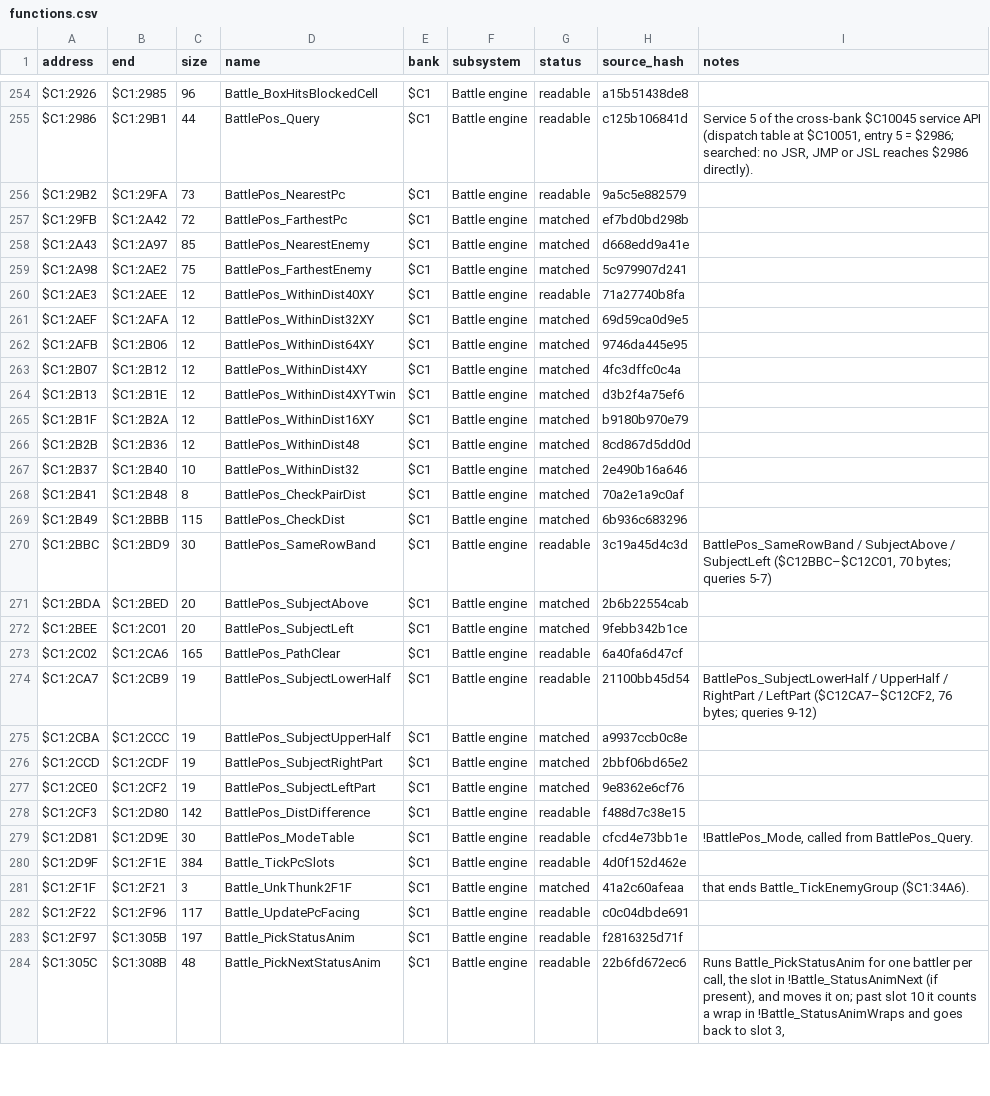
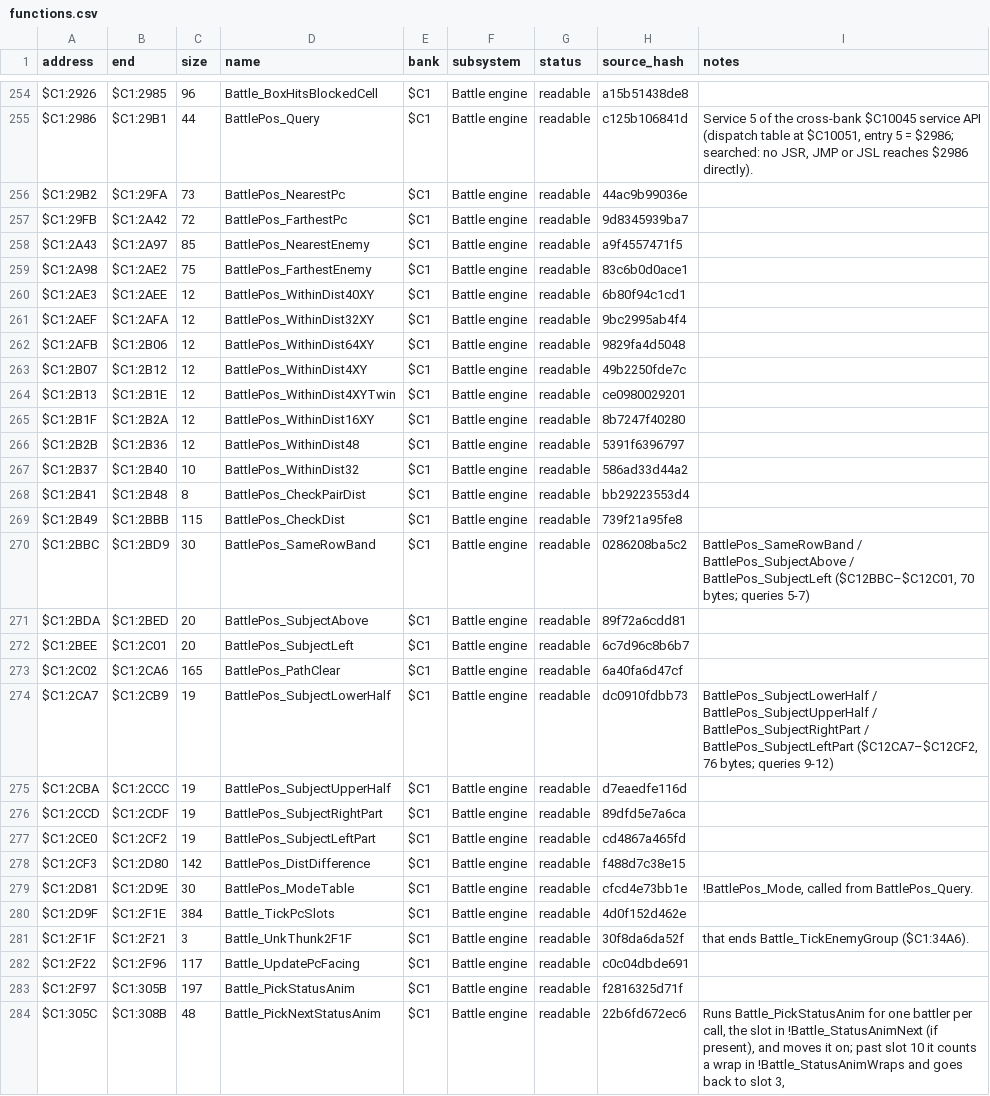
Before and after one commit to ThisIsAkill/ChronoRET, a CSV file: symbols/functions.csv, drawn as a sheet; only a part is shown, gaps mark what is left out; the diff covers the shown part only.

Commit message:
readability: new bank $C1 routines meet the HEADER and CALLERS rules
Sub-entries of the position-query clusters (the WithinDist entries and
their shared CheckPairDist/CheckDist tail, the nearest/farthest scans,
the row and screen-part tests) point at their cluster header, which now
names each of them in full. The status effect handlers and the
unreached JMP at $C1:2F1F get their own Entry/Exit lines, and
Battle_FxReset lists its callers by name and site.

Caller lists on main that named sites in code matched here now use the
new routine names: Battle_Mul8, Battle_Mul8x16, Battle_Divide, the
shift chain, Battle_SinLookup, Battle_CalcAngle, BattleMenu_ProcessInput,
BattleMenu_DequeueReadyBattler, BattleMenu_RemoveBattlerFromReady and
BattleMenu_UpdateCursorOverlay.

```diff
--- a/symbols/functions.csv
+++ b/symbols/functions.csv
@@ -255,24 +255,24 @@ $C1:2926,$C1:2985,96,Battle_BoxHitsBlockedCell,$C1,Battle engine,readable,a15b51
 $C1:2986,$C1:29B1,44,BattlePos_Query,$C1,Battle engine,readable,c125b106841d,"Service 5 of the cross-bank $C10045 service API (dispatch table at $C10051, entry 5 = $2986; searched: no JSR, JMP or JSL reaches $2986 directly)."
-$C1:29B2,$C1:29FA,73,BattlePos_NearestPc,$C1,Battle engine,readable,9a5c5e882579,
-$C1:29FB,$C1:2A42,72,BattlePos_FarthestPc,$C1,Battle engine,matched,ef7bd0bd298b,
-$C1:2A43,$C1:2A97,85,BattlePos_NearestEnemy,$C1,Battle engine,matched,d668edd9a41e,
-$C1:2A98,$C1:2AE2,75,BattlePos_FarthestEnemy,$C1,Battle engine,matched,5c979907d241,
-$C1:2AE3,$C1:2AEE,12,BattlePos_WithinDist40XY,$C1,Battle engine,readable,71a27740b8fa,
-$C1:2AEF,$C1:2AFA,12,BattlePos_WithinDist32XY,$C1,Battle engine,matched,69d59ca0d9e5,
-$C1:2AFB,$C1:2B06,12,BattlePos_WithinDist64XY,$C1,Battle engine,matched,9746da445e95,
-$C1:2B07,$C1:2B12,12,BattlePos_WithinDist4XY,$C1,Battle engine,matched,4fc3dffc0c4a,
-$C1:2B13,$C1:2B1E,12,BattlePos_WithinDist4XYTwin,$C1,Battle engine,matched,d3b2f4a75ef6,
-$C1:2B1F,$C1:2B2A,12,BattlePos_WithinDist16XY,$C1,Battle engine,matched,b9180b970e79,
-$C1:2B2B,$C1:2B36,12,BattlePos_WithinDist48,$C1,Battle engine,matched,8cd867d5dd0d,
-$C1:2B37,$C1:2B40,10,BattlePos_WithinDist32,$C1,Battle engine,matched,2e490b16a646,
-$C1:2B41,$C1:2B48,8,BattlePos_CheckPairDist,$C1,Battle engine,matched,70a2e1a9c0af,
-$C1:2B49,$C1:2BBB,115,BattlePos_CheckDist,$C1,Battle engine,matched,6b936c683296,
-$C1:2BBC,$C1:2BD9,30,BattlePos_SameRowBand,$C1,Battle engine,readable,3c19a45d4c3d,"BattlePos_SameRowBand / SubjectAbove / SubjectLeft ($C12BBC–$C12C01, 70 bytes; queries 5-7)"
-$C1:2BDA,$C1:2BED,20,BattlePos_SubjectAbove,$C1,Battle engine,matched,2b6b22554cab,
-$C1:2BEE,$C1:2C01,20,BattlePos_SubjectLeft,$C1,Battle engine,matched,9febb342b1ce,
+$C1:29B2,$C1:29FA,73,BattlePos_NearestPc,$C1,Battle engine,readable,44ac9b99036e,
+$C1:29FB,$C1:2A42,72,BattlePos_FarthestPc,$C1,Battle engine,readable,9d8345939ba7,
+$C1:2A43,$C1:2A97,85,BattlePos_NearestEnemy,$C1,Battle engine,readable,a9f4557471f5,
+$C1:2A98,$C1:2AE2,75,BattlePos_FarthestEnemy,$C1,Battle engine,readable,83c6b0d0ace1,
+$C1:2AE3,$C1:2AEE,12,BattlePos_WithinDist40XY,$C1,Battle engine,readable,6b80f94c1cd1,
+$C1:2AEF,$C1:2AFA,12,BattlePos_WithinDist32XY,$C1,Battle engine,readable,9bc2995ab4f4,
+$C1:2AFB,$C1:2B06,12,BattlePos_WithinDist64XY,$C1,Battle engine,readable,9829fa4d5048,
+$C1:2B07,$C1:2B12,12,BattlePos_WithinDist4XY,$C1,Battle engine,readable,49b2250fde7c,
+$C1:2B13,$C1:2B1E,12,BattlePos_WithinDist4XYTwin,$C1,Battle engine,readable,ce0980029201,
+$C1:2B1F,$C1:2B2A,12,BattlePos_WithinDist16XY,$C1,Battle engine,readable,8b7247f40280,
+$C1:2B2B,$C1:2B36,12,BattlePos_WithinDist48,$C1,Battle engine,readable,5391f6396797,
+$C1:2B37,$C1:2B40,10,BattlePos_WithinDist32,$C1,Battle engine,readable,586ad33d44a2,
+$C1:2B41,$C1:2B48,8,BattlePos_CheckPairDist,$C1,Battle engine,readable,bb29223553d4,
+$C1:2B49,$C1:2BBB,115,BattlePos_CheckDist,$C1,Battle engine,readable,739f21a95fe8,
+$C1:2BBC,$C1:2BD9,30,BattlePos_SameRowBand,$C1,Battle engine,readable,0286208ba5c2,"BattlePos_SameRowBand / BattlePos_SubjectAbove / BattlePos_SubjectLeft ($C12BBC–$C12C01, 70 bytes; queries 5-7)"
+$C1:2BDA,$C1:2BED,20,BattlePos_SubjectAbove,$C1,Battle engine,readable,89f72a6cdd81,
+$C1:2BEE,$C1:2C01,20,BattlePos_SubjectLeft,$C1,Battle engine,readable,6c7d96c8b6b7,
 $C1:2C02,$C1:2CA6,165,BattlePos_PathClear,$C1,Battle engine,readable,6a40fa6d47cf,
-$C1:2CA7,$C1:2CB9,19,BattlePos_SubjectLowerHalf,$C1,Battle engine,readable,21100bb45d54,"BattlePos_SubjectLowerHalf / UpperHalf / RightPart / LeftPart ($C12CA7–$C12CF2, 76 bytes; queries 9-12)"
-$C1:2CBA,$C1:2CCC,19,BattlePos_SubjectUpperHalf,$C1,Battle engine,matched,a9937ccb0c8e,
-$C1:2CCD,$C1:2CDF,19,BattlePos_SubjectRightPart,$C1,Battle engine,matched,2bbf06bd65e2,
-$C1:2CE0,$C1:2CF2,19,BattlePos_SubjectLeftPart,$C1,Battle engine,matched,9e8362e6cf76,
+$C1:2CA7,$C1:2CB9,19,BattlePos_SubjectLowerHalf,$C1,Battle engine,readable,dc0910fdbb73,"BattlePos_SubjectLowerHalf / BattlePos_SubjectUpperHalf / BattlePos_SubjectRightPart / BattlePos_SubjectLeftPart ($C12CA7–$C12CF2, 76 bytes; queries 9-12)"
+$C1:2CBA,$C1:2CCC,19,BattlePos_SubjectUpperHalf,$C1,Battle engine,readable,d7eaedfe116d,
+$C1:2CCD,$C1:2CDF,19,BattlePos_SubjectRightPart,$C1,Battle engine,readable,89dfd5e7a6ca,
+$C1:2CE0,$C1:2CF2,19,BattlePos_SubjectLeftPart,$C1,Battle engine,readable,cd4867a465fd,
 $C1:2CF3,$C1:2D80,142,BattlePos_DistDifference,$C1,Battle engine,readable,f488d7c38e15,
@@ -280,3 +280,3 @@ $C1:2D81,$C1:2D9E,30,BattlePos_ModeTable,$C1,Battle engine,readable,cfcd4e73bb1e
 $C1:2D9F,$C1:2F1E,384,Battle_TickPcSlots,$C1,Battle engine,readable,4d0f152d462e,
-$C1:2F1F,$C1:2F21,3,Battle_UnkThunk2F1F,$C1,Battle engine,matched,41a2c60afeaa,that ends Battle_TickEnemyGroup ($C1:34A6).
+$C1:2F1F,$C1:2F21,3,Battle_UnkThunk2F1F,$C1,Battle engine,readable,30f8da6da52f,that ends Battle_TickEnemyGroup ($C1:34A6).
 $C1:2F22,$C1:2F96,117,Battle_UpdatePcFacing,$C1,Battle engine,readable,c0c04dbde691,
```
Also changed, not shown: 37 edited cells elsewhere in this file, 5 other files.
